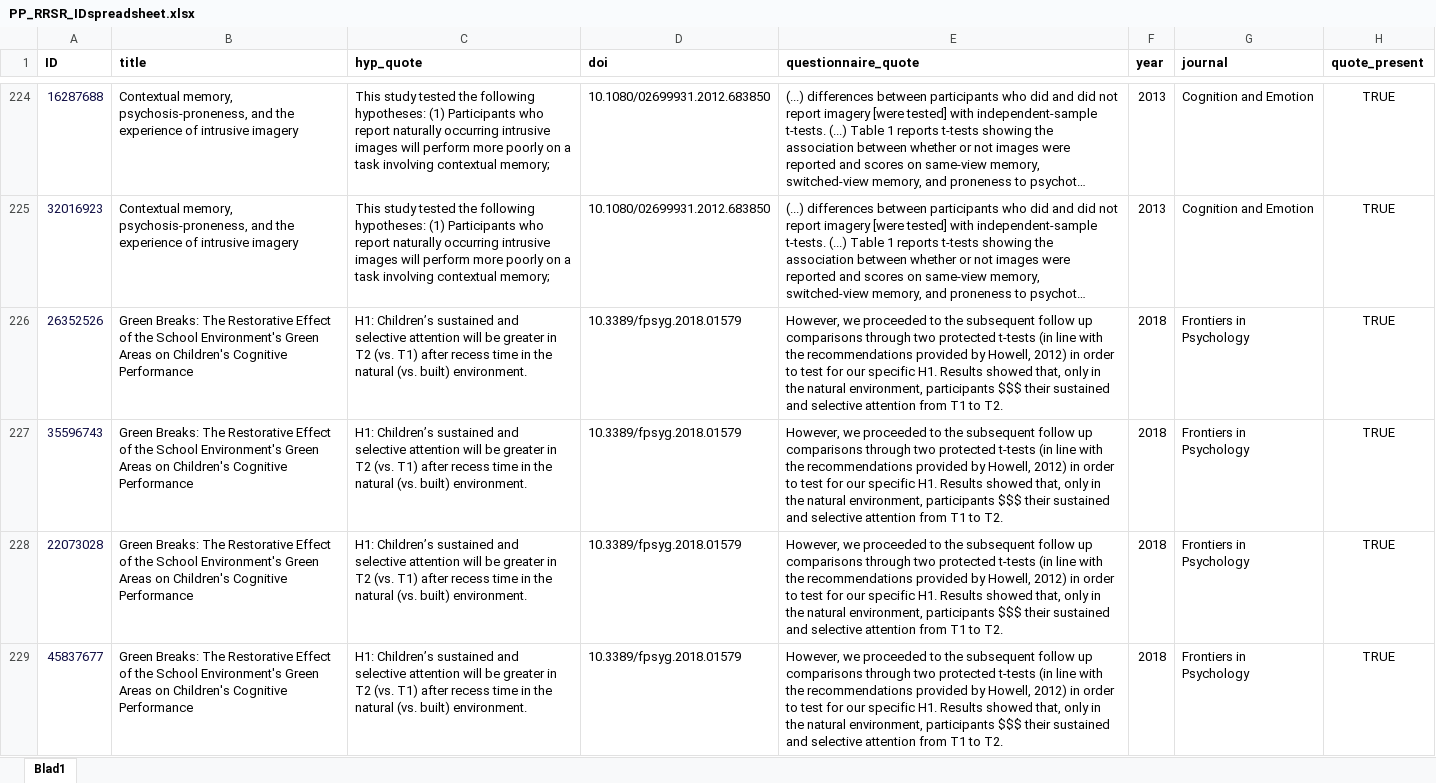
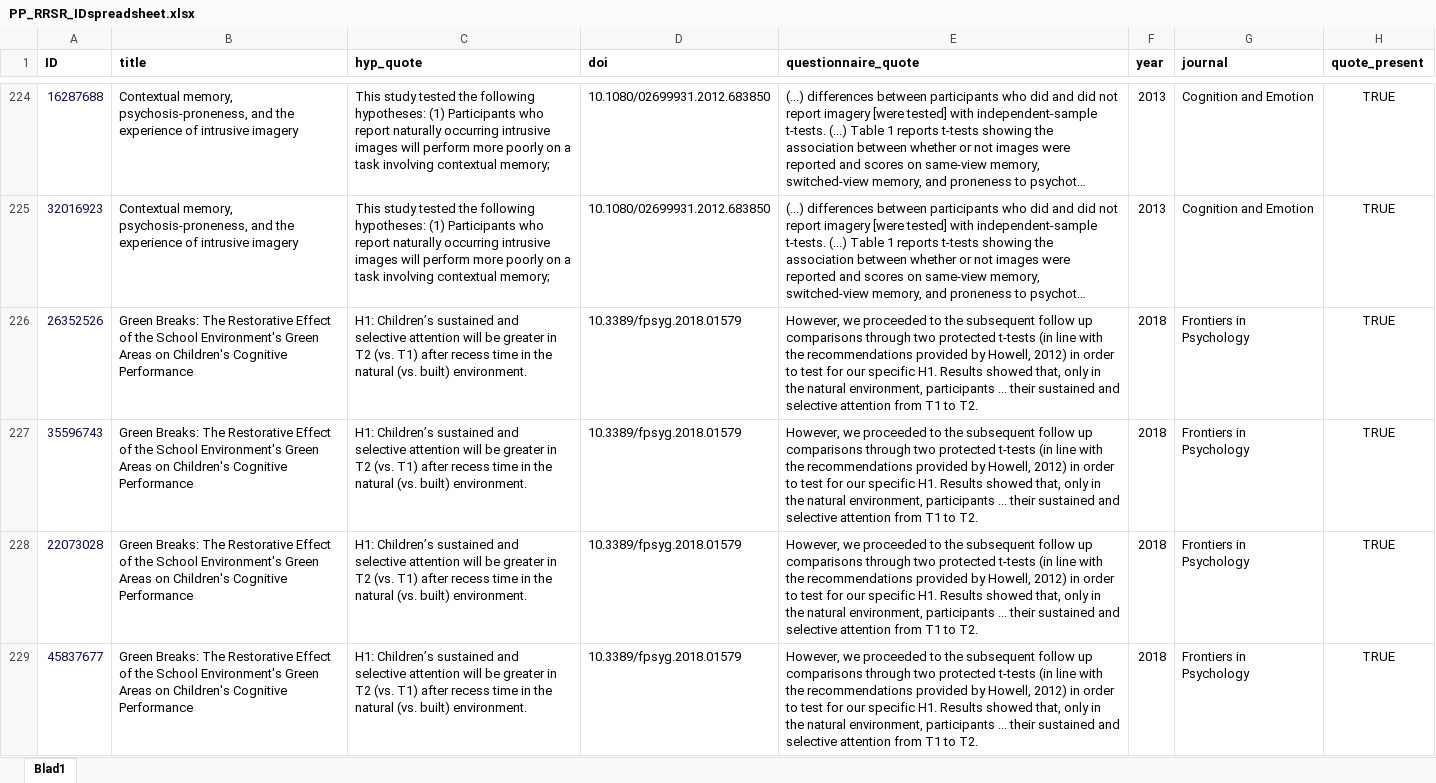
Before and after one commit to amscheel/prior-probability-of-hypotheses-in-RRs-and-SRs, an Excel workbook: PP_RRSR_IDspreadsheet.xlsx, sheet Blad1, drawn as a sheet; only a part is shown, gaps mark what is left out; long unchanged cells end in …; values as stored, in another font and other column widths than the file's, no borders; the diff covers the shown part only; the diff names each change by its address in the sheet, - before the commit and + after, or states it on an @@ line.

Commit message:
Add files via upload

```diff
--- a/PP_RRSR_IDspreadsheet.xlsx (sheet Blad1)
+++ b/PP_RRSR_IDspreadsheet.xlsx (sheet Blad1)
-E226:E229 (questionnaire_quote): …environment, participants $$$ their sustained…
+E226:E229 (questionnaire_quote): …environment, participants ... their sustained…
```
Also changed, not shown: 55 edited cells elsewhere in this sheet.
